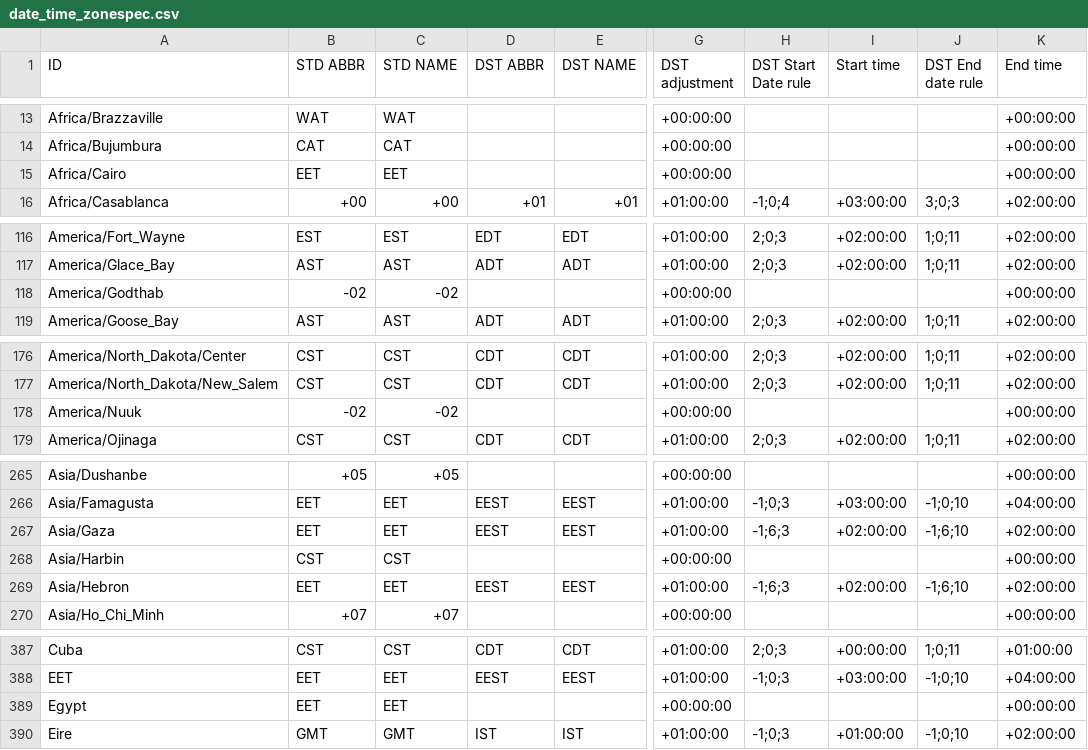
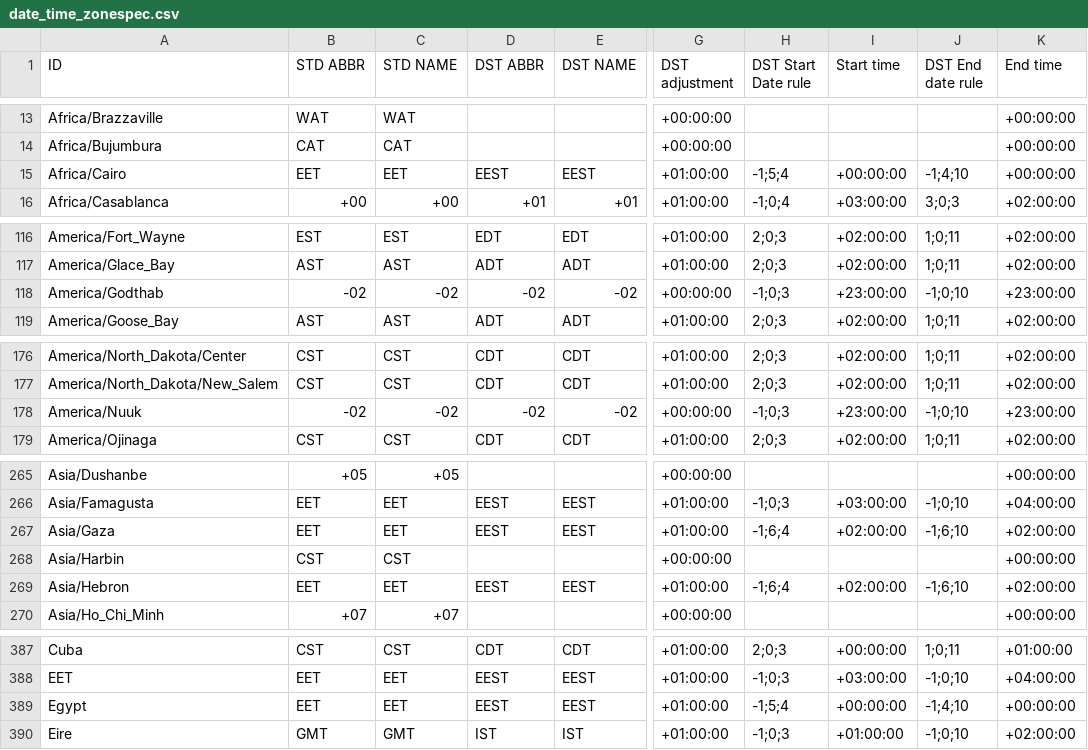
Before and after one commit to fmidev/smartmet-timezones, a CSV file: share/date_time_zonespec.csv, drawn as a sheet; only a part is shown, gaps mark what is left out; the diff covers the shown part only; the diff names each change by its address in the sheet, - before the commit and + after, or states it on an @@ line.

Commit message:
Update to tzdata-2023c

```diff
--- a/share/date_time_zonespec.csv
+++ b/share/date_time_zonespec.csv
-D15 (DST ABBR): (empty)
+D15 (DST ABBR): EEST
-E15 (DST NAME): (empty)
+E15 (DST NAME): EEST
-G15 (DST adjustment): +00:00:00
+G15 (DST adjustment): +01:00:00
-H15 (DST Start Date rule): (empty)
+H15 (DST Start Date rule): -1;5;4
-I15 (Start time): (empty)
+I15 (Start time): +00:00:00
-J15 (DST End date rule): (empty)
+J15 (DST End date rule): -1;4;10
-D118 (DST ABBR): (empty)
+D118 (DST ABBR): -02
-E118 (DST NAME): (empty)
+E118 (DST NAME): -02
-H118 (DST Start Date rule): (empty)
+H118 (DST Start Date rule): -1;0;3
-I118 (Start time): (empty)
+I118 (Start time): +23:00:00
-J118 (DST End date rule): (empty)
+J118 (DST End date rule): -1;0;10
-K118 (End time): +00:00:00
+K118 (End time): +23:00:00
-D178 (DST ABBR): (empty)
+D178 (DST ABBR): -02
-E178 (DST NAME): (empty)
+E178 (DST NAME): -02
-H178 (DST Start Date rule): (empty)
+H178 (DST Start Date rule): -1;0;3
-I178 (Start time): (empty)
+I178 (Start time): +23:00:00
-J178 (DST End date rule): (empty)
+J178 (DST End date rule): -1;0;10
-K178 (End time): +00:00:00
+K178 (End time): +23:00:00
-H267 (DST Start Date rule): -1;6;3
+H267 (DST Start Date rule): -1;6;4
-H269 (DST Start Date rule): -1;6;3
+H269 (DST Start Date rule): -1;6;4
-D389 (DST ABBR): (empty)
+D389 (DST ABBR): EEST
-E389 (DST NAME): (empty)
+E389 (DST NAME): EEST
-G389 (DST adjustment): +00:00:00
+G389 (DST adjustment): +01:00:00
-H389 (DST Start Date rule): (empty)
+H389 (DST Start Date rule): -1;5;4
-I389 (Start time): (empty)
+I389 (Start time): +00:00:00
-J389 (DST End date rule): (empty)
+J389 (DST End date rule): -1;4;10
```
Also changed, not shown: 4 edited cells elsewhere in this file.
